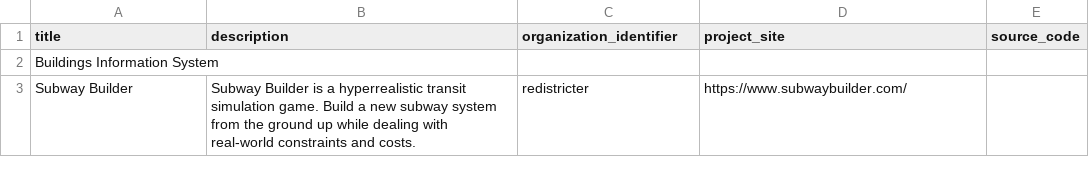
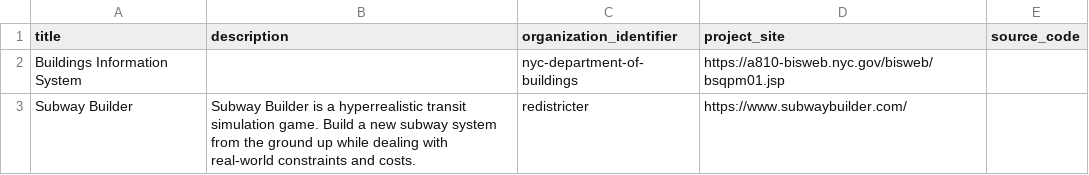
Before and after one commit to dgonzdev/nyc-urban-tech-data, a CSV file: projects.csv, drawn as a sheet.

Commit message:
add more fields to department of buildings

```diff
--- a/projects.csv
+++ b/projects.csv
@@ -1,3 +1,3 @@
 title,description,organization_identifier,project_site,source_code
-"Buildings Information System","","","",""
+"Buildings Information System","","nyc-department-of-buildings","https://a810-bisweb.nyc.gov/bisweb/bsqpm01.jsp",""
 "Subway Builder","Subway Builder is a hyperrealistic transit simulation game. Build a new subway system from the ground up while dealing with real-world constraints and costs.","redistricter","https://www.subwaybuilder.com/",""
```
